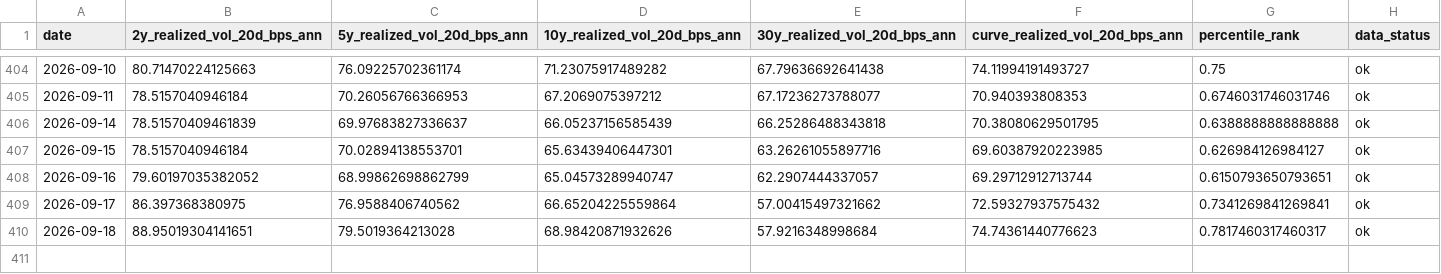
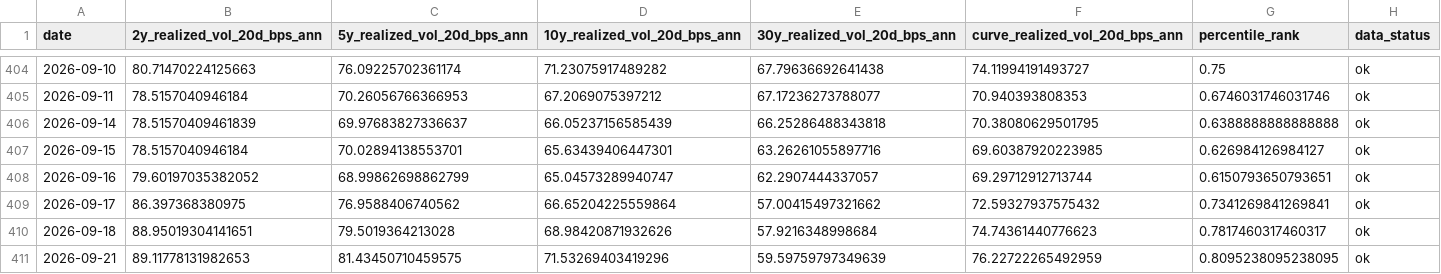
Before and after one commit to singingdog47/nvestment-quant, a CSV file: data/regime/treasury_volatility_history.csv, drawn as a sheet; only a part is shown, gaps mark what is left out; the diff names each change by its address in the sheet, - before the commit and + after, or states it on an @@ line.

```diff
--- a/data/regime/treasury_volatility_history.csv
+++ b/data/regime/treasury_volatility_history.csv
+row 411: 2026-09-21 | 89.11778131982653 | 81.43450710459575 | 71.53269403419296 | 59.59759797349639 | 76.22722265492959 | 0.8095238095238095 | ok
```
Also changed, not shown: data/intelligence/company_events_latest.csv, data/regime/market_dashboard_latest.csv, 27 other files.
